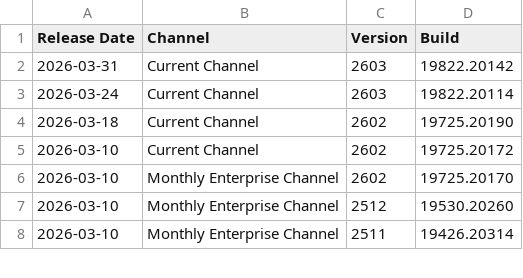
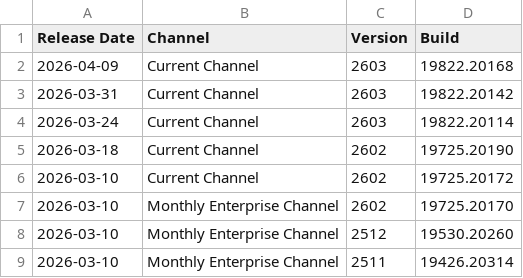
Before and after one commit to alexverboon/Feeds, a CSV file: data/office_update_history_2018-present.csv, drawn as a sheet; only a part is shown; the diff names each change by its address in the sheet, - before the commit and + after, or states it on an @@ line.

```diff
--- a/data/office_update_history_2018-present.csv
+++ b/data/office_update_history_2018-present.csv
+row 2: 2026-04-09 | Current Channel | 2603 | 19822.20168
```
